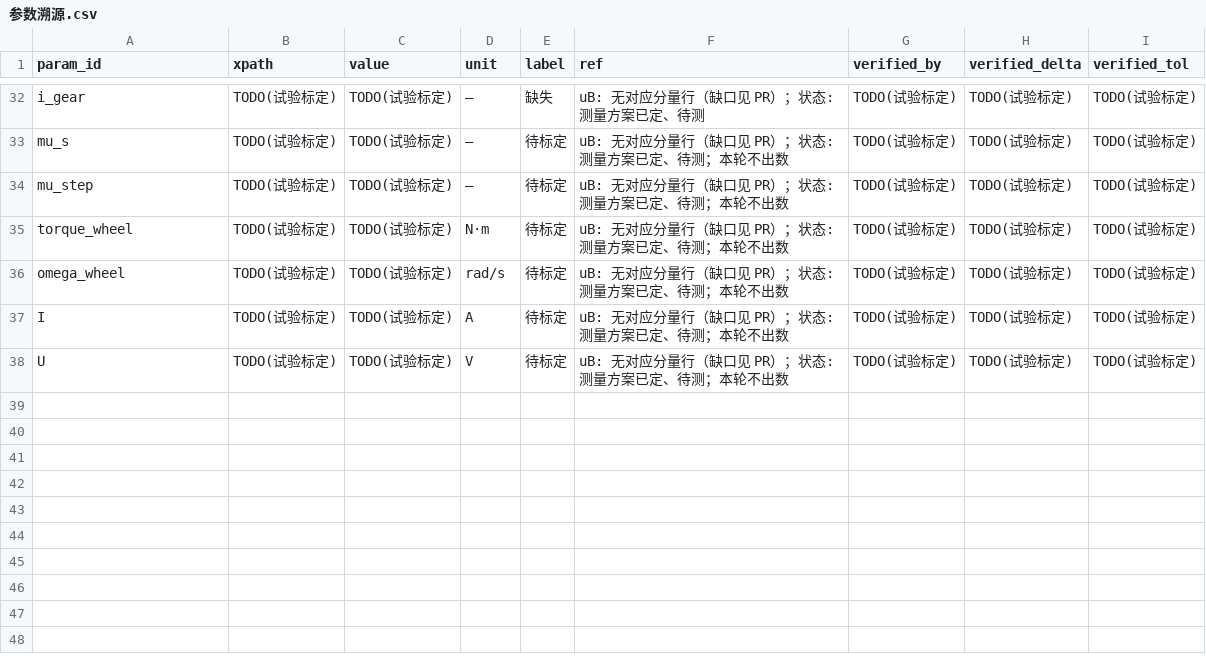
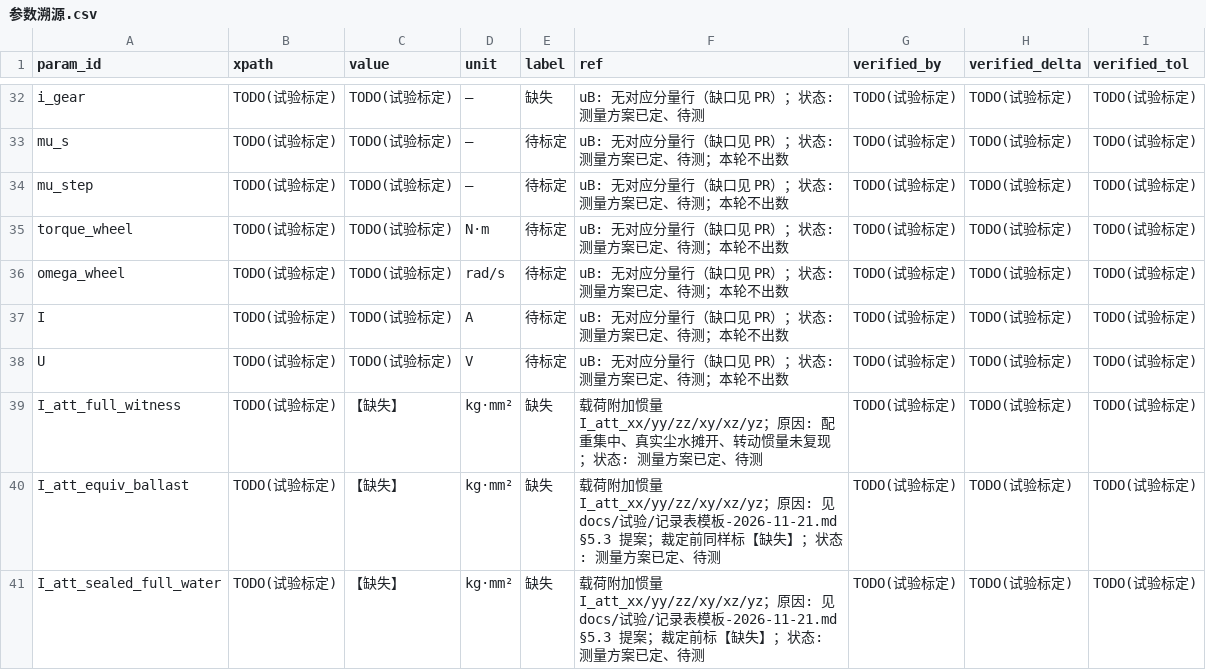
Before and after one commit to keylliucong/mujoco-robot-vacuum, a CSV file: docs/参数溯源.csv, drawn as a sheet; only a part is shown, gaps mark what is left out; the diff names each change by its address in the sheet, - before the commit and + after, or states it on an @@ line.

```diff
--- a/docs/参数溯源.csv
+++ b/docs/参数溯源.csv
+row 39: I_att_full_witness | TODO(试验标定) | 【缺失】 | kg·mm² | 缺失 | 载荷附加惯量 I_att_xx/yy/zz/xy/xz/yz；原因: 配重集中、真实尘水摊开、转动惯量未复现；状态: 测量方案已定、待测 | TODO(试验标定) | TODO(试验标定) | TODO(试验标定)
+row 40: I_att_equiv_ballast | TODO(试验标定) | 【缺失】 | kg·mm² | 缺失 | 载荷附加惯量 I_att_xx/yy/zz/xy/xz/yz；原因: 见 docs/试验/记录表模板-2026-11-21.md §5.3 提案；裁定前同样标【缺失】；状态: 测量方案已定、待测 | TODO(试验标定) | TODO(试验标定) | TODO(试验标定)
+row 41: I_att_sealed_full_water | TODO(试验标定) | 【缺失】 | kg·mm² | 缺失 | 载荷附加惯量 I_att_xx/yy/zz/xy/xz/yz；原因: 见 docs/试验/记录表模板-2026-11-21.md §5.3 提案；裁定前标【缺失】；状态: 测量方案已定、待测 | TODO(试验标定) | TODO(试验标定) | TODO(试验标定)
```
Also changed, not shown: 2 other files.
